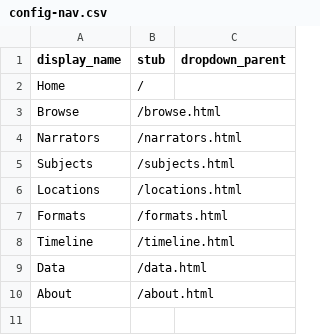
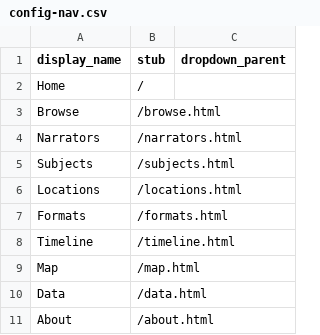
Before and after one commit to wyomingoralhistory/wyomingoralhistory.github.io, a CSV file: _data/config-nav.csv, drawn as a sheet.

```diff
--- a/_data/config-nav.csv
+++ b/_data/config-nav.csv
@@ -8,2 +8,3 @@ Formats,/formats.html
 Timeline,/timeline.html
+Map,/map.html
 Data,/data.html
```
Also changed, not shown: 6 other files.
